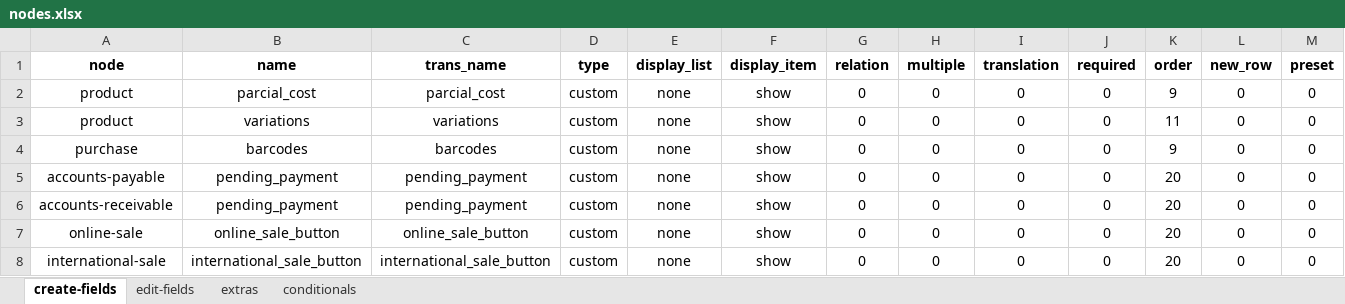
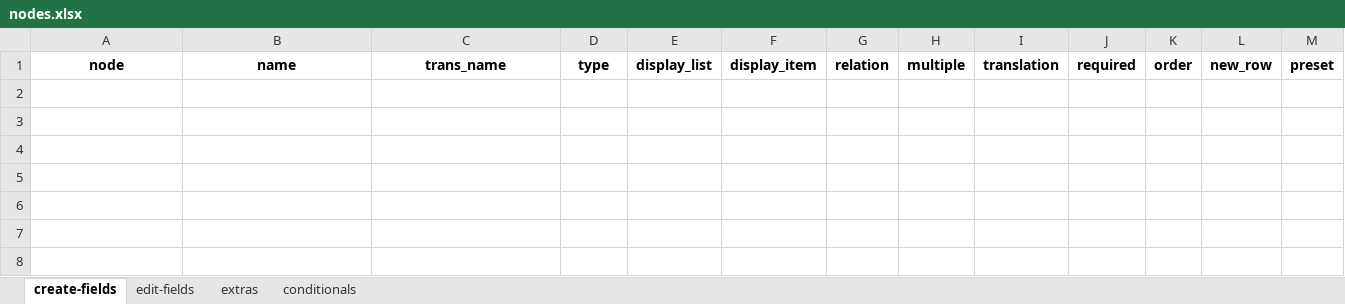
Before and after one commit to solunes/business, an Excel workbook: src/nodes.xlsx, sheet create-fields, drawn as a sheet; only a part is shown; values as stored, in another font and other column widths than the file's, no borders; rows hold the shown columns only; the diff names each change by its address in the sheet, - before the commit and + after, or states it on an @@ line.

```diff
--- a/src/nodes.xlsx (sheet create-fields)
+++ b/src/nodes.xlsx (sheet create-fields)
-row 2: product | parcial_cost | parcial_cost | custom | none | show | 0 | 0 | 0 | 0 | 9 | 0 | 0
-row 3: product | variations | variations | custom | none | show | 0 | 0 | 0 | 0 | 11 | 0 | 0
-row 4: purchase | barcodes | barcodes | custom | none | show | 0 | 0 | 0 | 0 | 9 | 0 | 0
-row 5: accounts-payable | pending_payment | pending_payment | custom | none | show | 0 | 0 | 0 | 0 | 20 | 0 | 0
-row 6: accounts-receivable | pending_payment | pending_payment | custom | none | show | 0 | 0 | 0 | 0 | 20 | 0 | 0
-row 7: online-sale | online_sale_button | online_sale_button | custom | none | show | 0 | 0 | 0 | 0 | 20 | 0 | 0
-row 8: international-sale | international_sale_button | international_sale_button | custom | none | show | 0 | 0 | 0 | 0 | 20 | 0 | 0
```
Also changed, not shown: sheet edit-fields, sheet extras, 19 other files.
